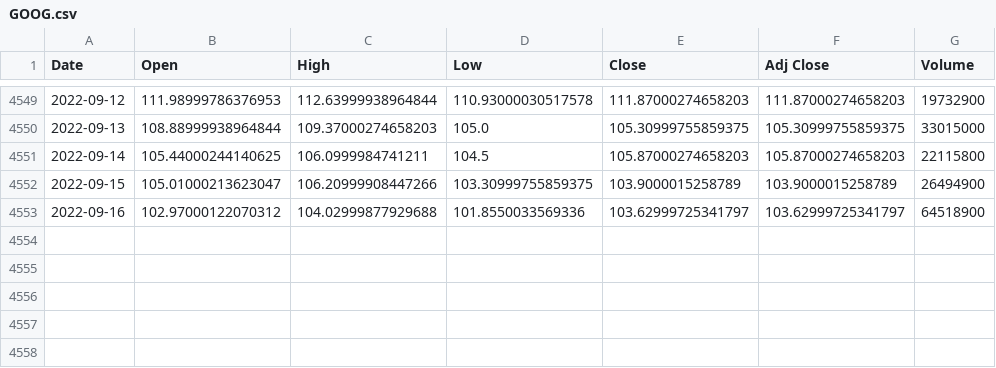
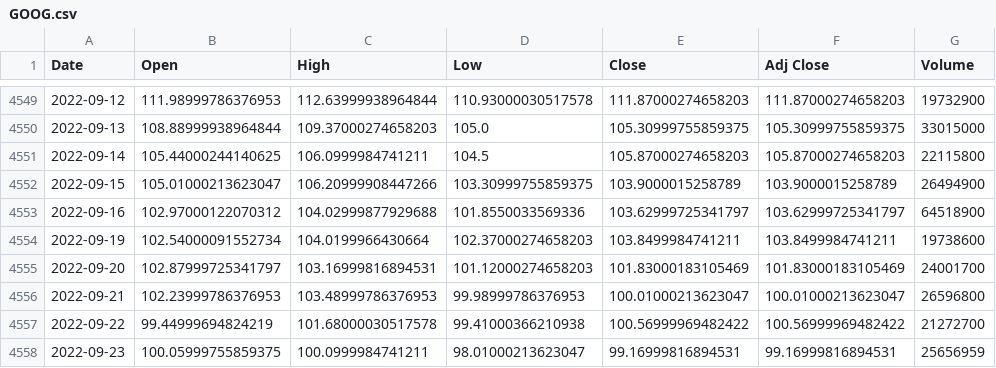
Before and after one commit to junyoung-sim/quant, a CSV file: data/GOOG.csv, drawn as a sheet; only a part is shown, gaps mark what is left out; the diff names each change by its address in the sheet, - before the commit and + after, or states it on an @@ line.

```diff
--- a/data/GOOG.csv
+++ b/data/GOOG.csv
+row 4554: 2022-09-19 | 102.54000091552734 | 104.0199966430664 | 102.37000274658203 | 103.8499984741211 | 103.8499984741211 | 19738600
+row 4555: 2022-09-20 | 102.87999725341797 | 103.16999816894531 | 101.12000274658203 | 101.83000183105469 | 101.83000183105469 | 24001700
+row 4556: 2022-09-21 | 102.23999786376953 | 103.48999786376953 | 99.98999786376953 | 100.01000213623047 | 100.01000213623047 | 26596800
+row 4557: 2022-09-22 | 99.44999694824219 | 101.68000030517578 | 99.41000366210938 | 100.56999969482422 | 100.56999969482422 | 21272700
+row 4558: 2022-09-23 | 100.05999755859375 | 100.0999984741211 | 98.01000213623047 | 99.16999816894531 | 99.16999816894531 | 25656959
```
Also changed, not shown: data/AMZN.csv, data/COST.csv, 56 other files.
